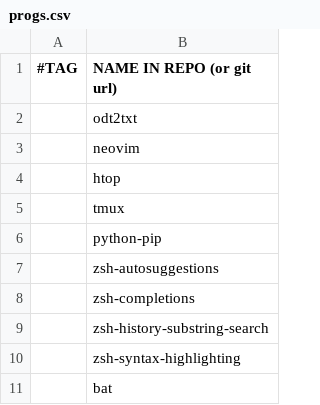
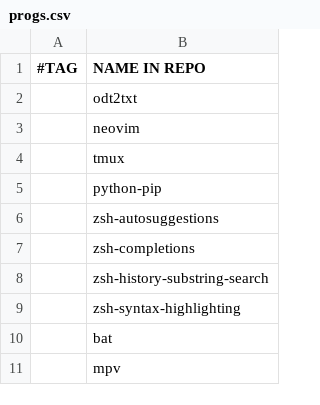
Before and after one commit to gomezAgustinVim/AGDA, a CSV file: progs.csv, drawn as a sheet; only a part is shown; the shorter side is filled out with more unchanged rows; the diff covers the shown part only.

```diff
--- a/progs.csv
+++ b/progs.csv
@@ -1,5 +1,4 @@
-#TAG,NAME IN REPO (or git url)
+#TAG,NAME IN REPO
 ,odt2txt
 ,neovim
-,htop
 ,tmux
```
Also changed, not shown: 45 added rows elsewhere in this file, 2 other files.
